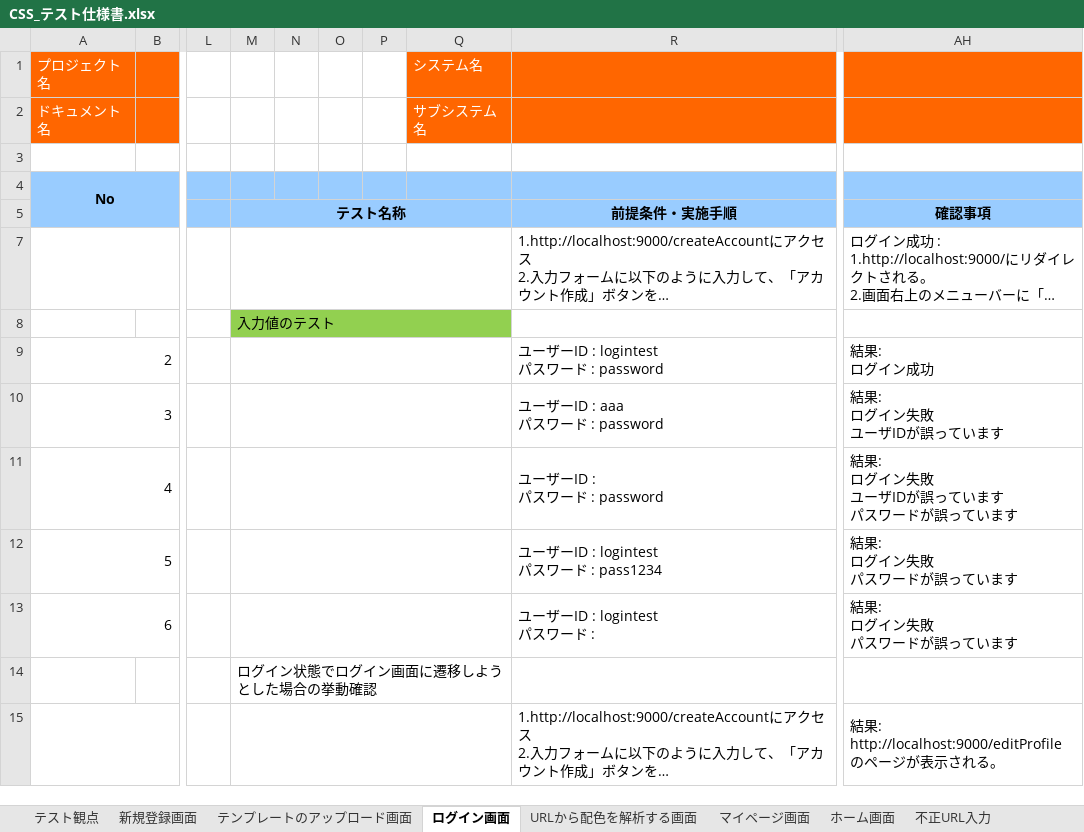
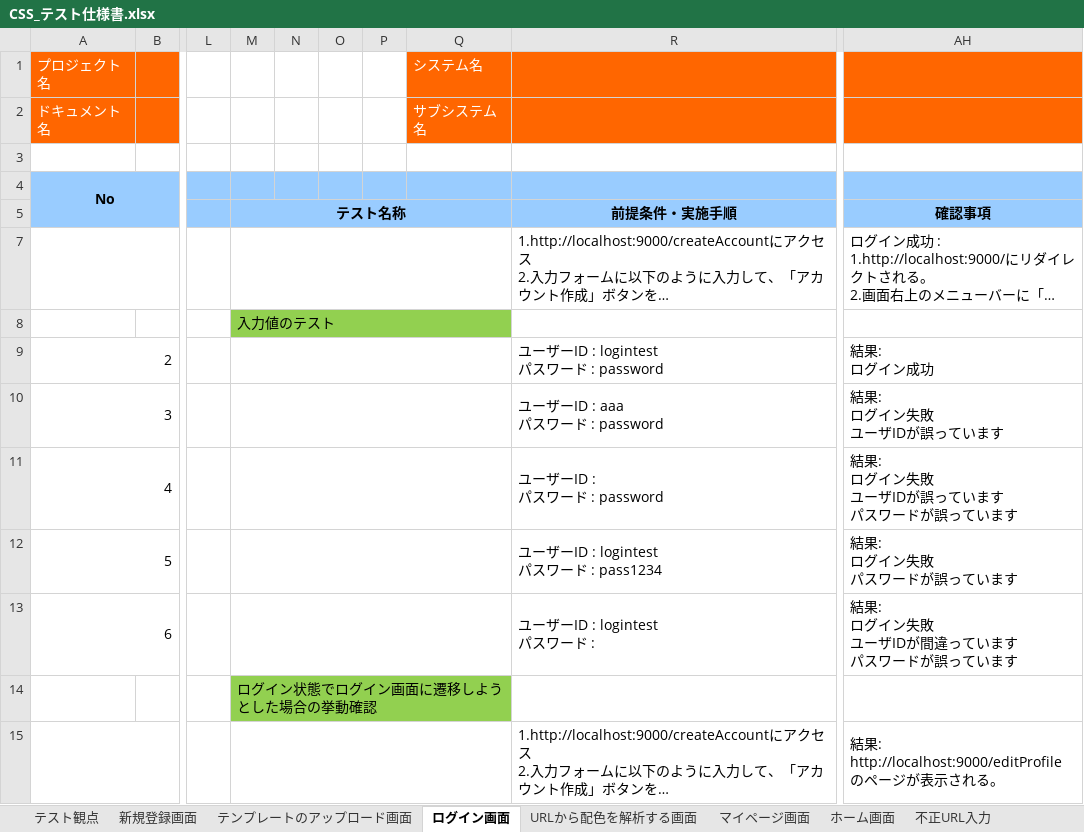
Before and after one commit to ColorSchemeSystem/CSS, an Excel workbook: CSS_テスト仕様書.xlsx, sheet ログイン画面, drawn as a sheet; only a part is shown, gaps mark what is left out; long unchanged cells end in …; values as stored, in another font and other column widths than the file's, no borders; ↵ is a line break in a cell; the diff names each change by its address in the sheet, - before the commit and + after, or states it on an @@ line.

```diff
--- a/CSS_テスト仕様書.xlsx (sheet ログイン画面)
+++ b/CSS_テスト仕様書.xlsx (sheet ログイン画面)
-AH13: 結果: ↵ ログイン失敗 ↵ パスワードが誤っています
+AH13: 結果: ↵ ログイン失敗 ↵ ユーザIDが間違っています ↵ パスワードが誤っています
-M14:Q14 fill: none
+M14:Q14 fill: #92D050
```
Also changed, not shown: sheet テンプレートのアップロード画面, sheet URLから配色を解析する画面, 4 other files.
